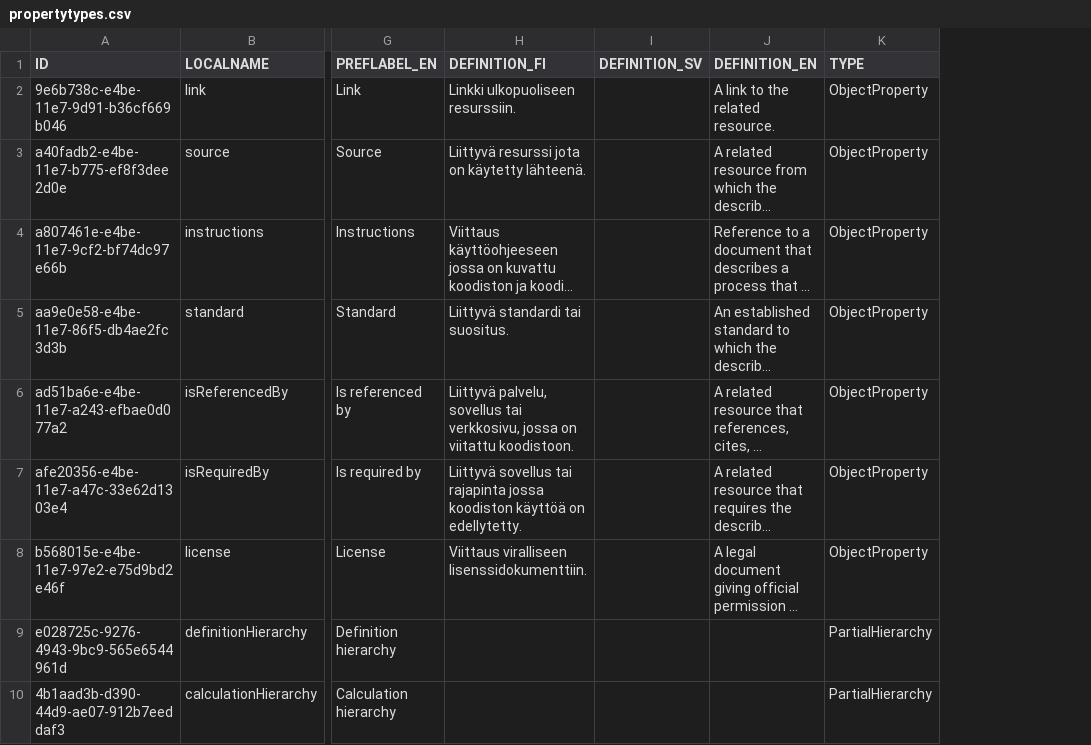
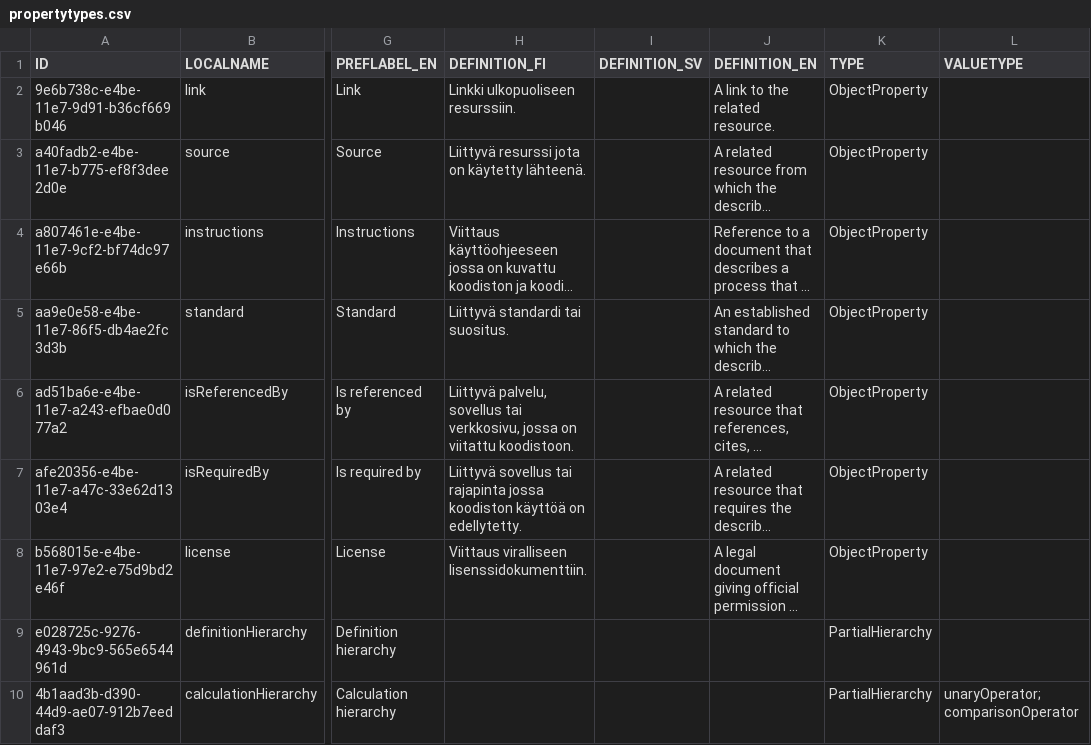
Before and after one commit to VRK-YTI/yti-codelist-content-intake-service, a CSV file: src/main/resources/propertytypes/propertytypes.csv, drawn as a sheet; only a part is shown, gaps mark what is left out; long unchanged cells end in …; the diff names each change by its address in the sheet, - before the commit and + after, or states it on an @@ line.

```diff
--- a/src/main/resources/propertytypes/propertytypes.csv
+++ b/src/main/resources/propertytypes/propertytypes.csv
+column L (VALUETYPE), row 10: unaryOperator;comparisonOperator
```
Also changed, not shown: 42 other files.
